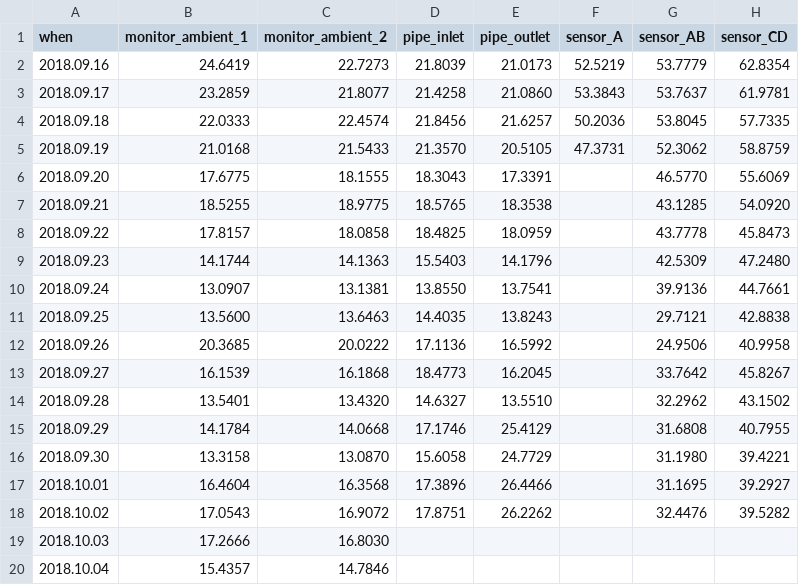
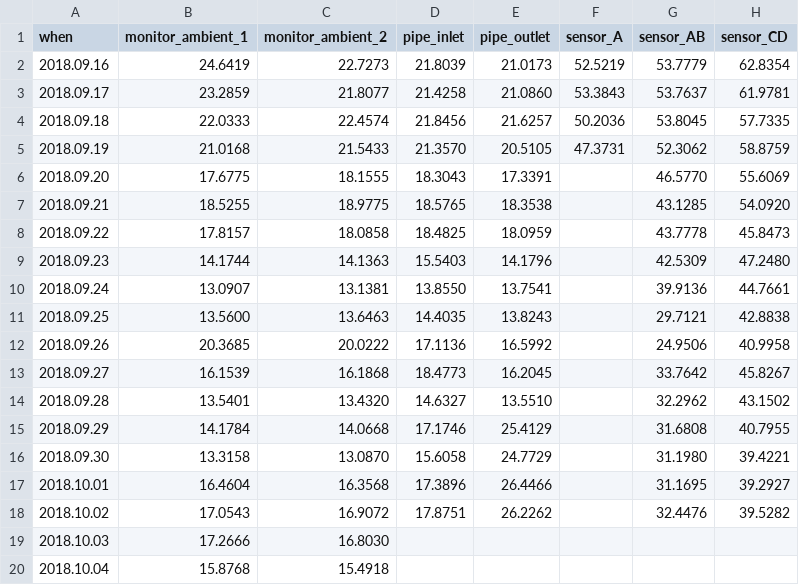
Before and after one commit to pgcrumley/MoundController, a CSV file: Data/temp_1d.csv, drawn as a sheet; only a part is shown; the diff names each change by its address in the sheet, - before the commit and + after, or states it on an @@ line.

```diff
--- a/Data/temp_1d.csv
+++ b/Data/temp_1d.csv
-B20 (monitor_ambient_1): 15.4357
+B20 (monitor_ambient_1): 15.8768
-C20 (monitor_ambient_2): 14.7846
+C20 (monitor_ambient_2): 15.4918
```
Also changed, not shown: Data/temp_10m.csv, Data/temp_1h.csv, 1 other file.
